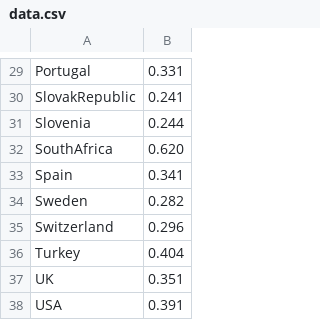
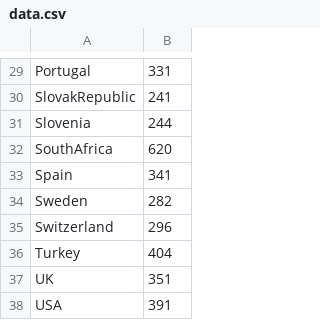
Before and after one commit to RWNoel09/First, a CSV file: data.csv, drawn as a sheet; only a part is shown, gaps mark what is left out; the diff covers the shown part only; the diff names each change by its address in the sheet, - before the commit and + after, or states it on an @@ line.

```diff
--- a/data.csv
+++ b/data.csv
-B29: 0.331
+B29: 331
-B30: 0.241
+B30: 241
-B31: 0.244
+B31: 244
-B32: 0.620
+B32: 620
-B33: 0.341
+B33: 341
-B34: 0.282
+B34: 282
-B35: 0.296
+B35: 296
-B36: 0.404
+B36: 404
-B37: 0.351
+B37: 351
-B38: 0.391
+B38: 391
```
Also changed, not shown: 28 edited cells elsewhere in this file.
